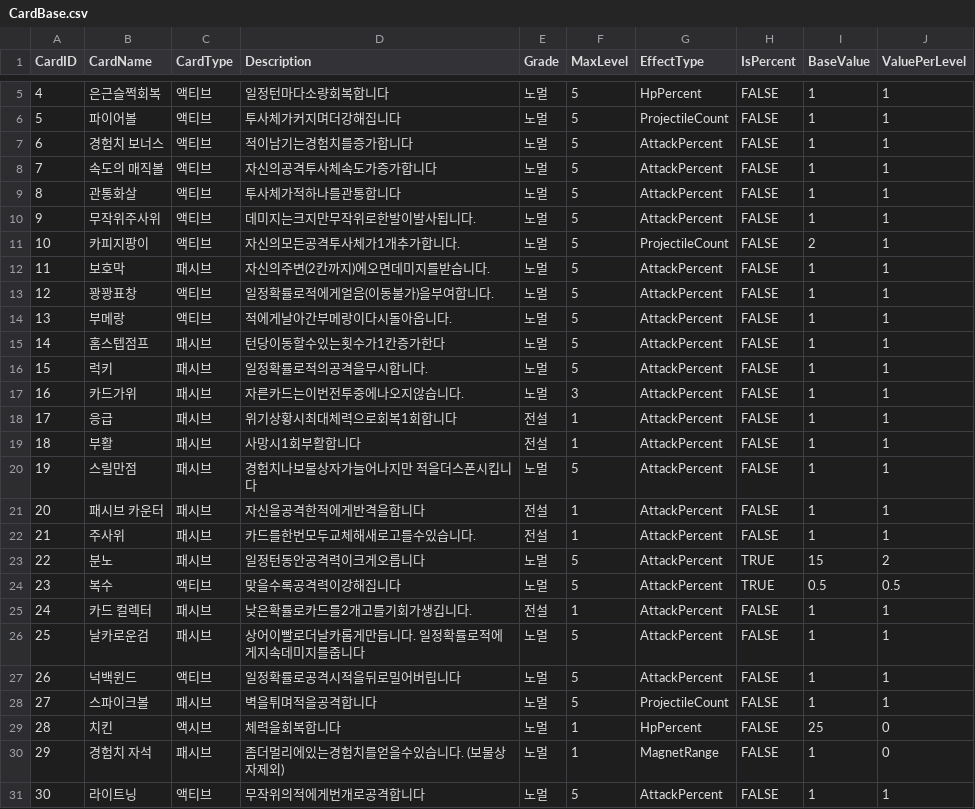
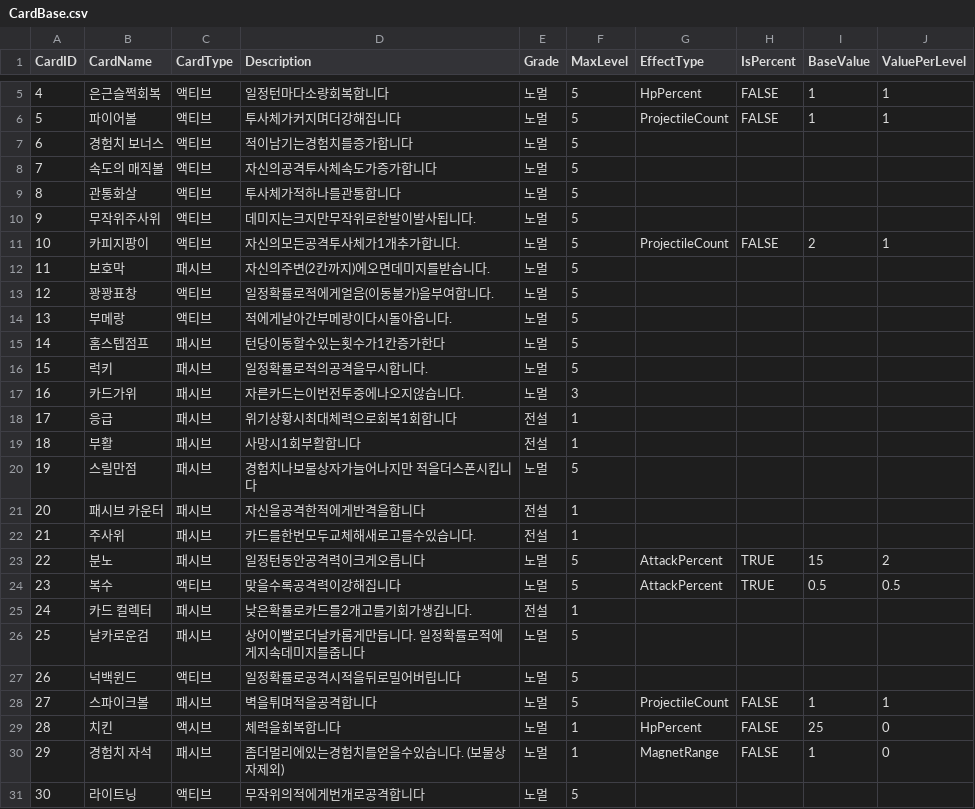
Before and after one commit to Junpyopak/Puzzle-RPG, a CSV file: Assets/Resources/Data/CardBase.csv, drawn as a sheet; only a part is shown, gaps mark what is left out.

```diff
--- a/Assets/Resources/Data/CardBase.csv
+++ b/Assets/Resources/Data/CardBase.csv
@@ -6,23 +6,23 @@
 5,파이어볼,액티브,투사체가커지며더강해집니다,노멀,5,ProjectileCount,FALSE,1,1
-6,경험치 보너스,액티브,적이남기는경험치를증가합니다,노멀,5,AttackPercent,FALSE,1,1
-7,속도의 매직볼,액티브,자신의공격투사체속도가증가합니다,노멀,5,AttackPercent,FALSE,1,1
-8,관통화살,액티브,투사체가적하나를관통합니다,노멀,5,AttackPercent,FALSE,1,1
-9,무작위주사위,액티브,데미지는크지만무작위로한발이발사됩니다.,노멀,5,AttackPercent,FALSE,1,1
+6,경험치 보너스,액티브,적이남기는경험치를증가합니다,노멀,5,,,,
+7,속도의 매직볼,액티브,자신의공격투사체속도가증가합니다,노멀,5,,,,
+8,관통화살,액티브,투사체가적하나를관통합니다,노멀,5,,,,
+9,무작위주사위,액티브,데미지는크지만무작위로한발이발사됩니다.,노멀,5,,,,
 10,카피지팡이,액티브,자신의모든공격투사체가1개추가합니다.,노멀,5,ProjectileCount,FALSE,2,1
-11,보호막,패시브,자신의주변(2칸까지)에오면데미지를받습니다.,노멀,5,AttackPercent,FALSE,1,1
-12,꽝꽝표창,액티브,일정확률로적에게얼음(이동불가)을부여합니다.,노멀,5,AttackPercent,FALSE,1,1
-13,부메랑,액티브,적에게날아간부메랑이다시돌아옵니다.,노멀,5,AttackPercent,FALSE,1,1
-14,홈스텝점프,패시브,턴당이동할수있는횟수가1칸증가한다,노멀,5,AttackPercent,FALSE,1,1
-15,럭키,패시브,일정확률로적의공격을무시합니다.,노멀,5,AttackPercent,FALSE,1,1
-16,카드가위,패시브,자른카드는이번전투중에나오지않습니다.,노멀,3,AttackPercent,FALSE,1,1
-17,응급,패시브,위기상황시최대체력으로회복1회합니다,전설,1,AttackPercent,FALSE,1,1
-18,부활,패시브,사망시1회부활합니다,전설,1,AttackPercent,FALSE,1,1
-19,스릴만점,패시브,경험치나보물상자가늘어나지만 적을더스폰시킵니다,노멀,5,AttackPercent,FALSE,1,1
-20,패시브 카운터,패시브,자신을공격한적에게반격을합니다,전설,1,AttackPercent,FALSE,1,1
-21,주사위,패시브,카드를한번모두교체해새로고를수있습니다.,전설,1,AttackPercent,FALSE,1,1
+11,보호막,패시브,자신의주변(2칸까지)에오면데미지를받습니다.,노멀,5,,,,
+12,꽝꽝표창,액티브,일정확률로적에게얼음(이동불가)을부여합니다.,노멀,5,,,,
+13,부메랑,액티브,적에게날아간부메랑이다시돌아옵니다.,노멀,5,,,,
+14,홈스텝점프,패시브,턴당이동할수있는횟수가1칸증가한다,노멀,5,,,,
+15,럭키,패시브,일정확률로적의공격을무시합니다.,노멀,5,,,,
+16,카드가위,패시브,자른카드는이번전투중에나오지않습니다.,노멀,3,,,,
+17,응급,패시브,위기상황시최대체력으로회복1회합니다,전설,1,,,,
+18,부활,패시브,사망시1회부활합니다,전설,1,,,,
+19,스릴만점,패시브,경험치나보물상자가늘어나지만 적을더스폰시킵니다,노멀,5,,,,
+20,패시브 카운터,패시브,자신을공격한적에게반격을합니다,전설,1,,,,
+21,주사위,패시브,카드를한번모두교체해새로고를수있습니다.,전설,1,,,,
 22,분노,패시브,일정턴동안공격력이크게오릅니다,노멀,5,AttackPercent,TRUE,15,2
 23,복수,액티브,맞을수록공격력이강해집니다,노멀,5,AttackPercent,TRUE,0.5,0.5
-24,카드 컬렉터,패시브,낮은확률로카드를2개고를기회가생깁니다.,전설,1,AttackPercent,FALSE,1,1
-25,날카로운검,패시브,상어이빨로더날카롭게만듭니다. 일정확률로적에게지속데미지를줍니다,노멀,5,AttackPercent,FALSE,1,1
-26,넉백윈드,액티브,일정확률로공격시적을뒤로밀어버립니다,노멀,5,AttackPercent,FALSE,1,1
+24,카드 컬렉터,패시브,낮은확률로카드를2개고를기회가생깁니다.,전설,1,,,,
+25,날카로운검,패시브,상어이빨로더날카롭게만듭니다. 일정확률로적에게지속데미지를줍니다,노멀,5,,,,
+26,넉백윈드,액티브,일정확률로공격시적을뒤로밀어버립니다,노멀,5,,,,
 27,스파이크볼,패시브,벽을튀며적을공격합니다,노멀,5,ProjectileCount,FALSE,1,1
@@ -30,2 +30,2 @@
 29,경험치 자석,패시브,좀더멀리에있는경험치를얻을수있습니다. (보물상자제외),노멀,1,MagnetRange,FALSE,1,0
-30,라이트닝,액티브,무작위의적에게번개로공격합니다,노멀,5,AttackPercent,FALSE,1,1
+30,라이트닝,액티브,무작위의적에게번개로공격합니다,노멀,5,,,,
```
Also changed, not shown: 4 other files.
